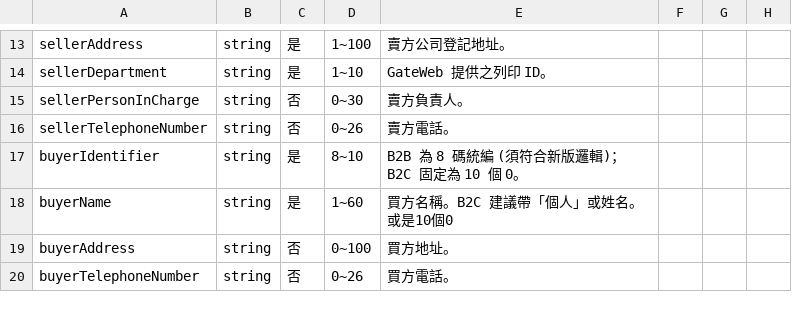
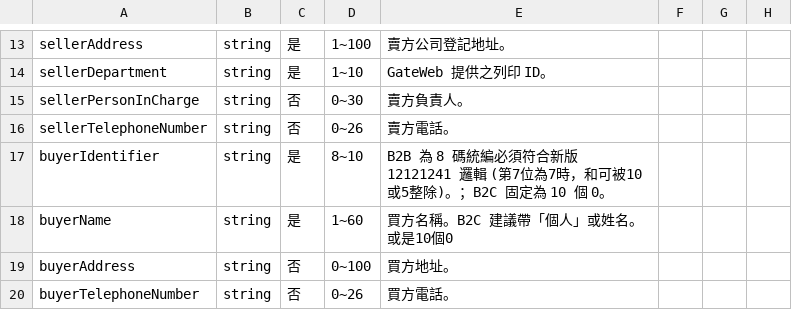
Before and after one commit to jackielin7778-cloud/app.py, a CSV file: rules_C0403.csv, drawn as a sheet; only a part is shown, gaps mark what is left out.

Commit message:
Update rules_C0403.csv

```diff
--- a/rules_C0403.csv
+++ b/rules_C0403.csv
@@ -16,3 +16,3 @@ sellerPersonInCharge,string,否,0~30,賣方負責人。
 sellerTelephoneNumber,string,否,0~26,賣方電話。
-buyerIdentifier,string,是,8~10,B2B 為 8 碼統編 (須符合新版邏輯)；B2C 固定為 10 個 0。
+buyerIdentifier,string,是,8~10,B2B 為 8 碼統編必須符合新版 12121241 邏輯 (第7位為7時，和可被10或5整除)。；B2C 固定為 10 個 0。
 buyerName,string,是,1~60,買方名稱。B2C 建議帶「個人」或姓名。或是10個0
```
